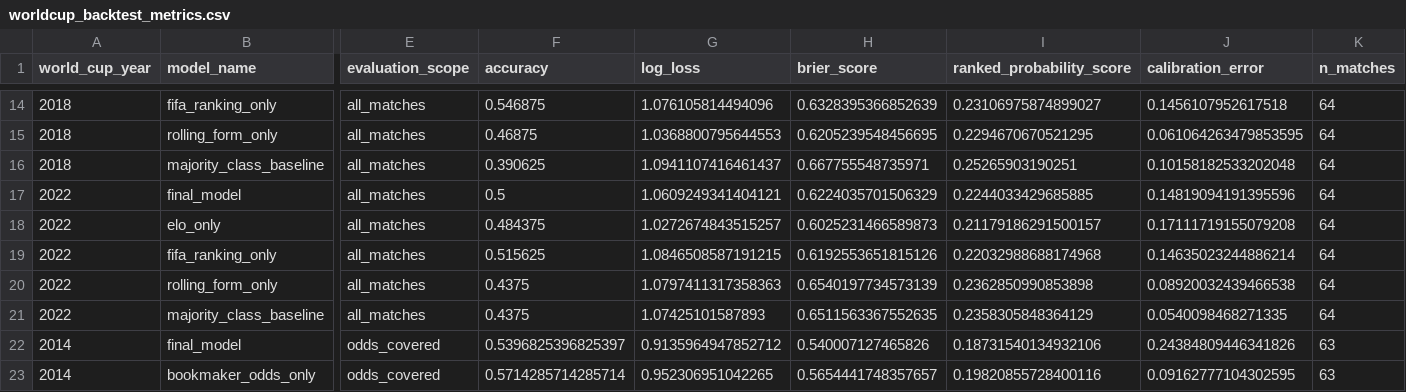
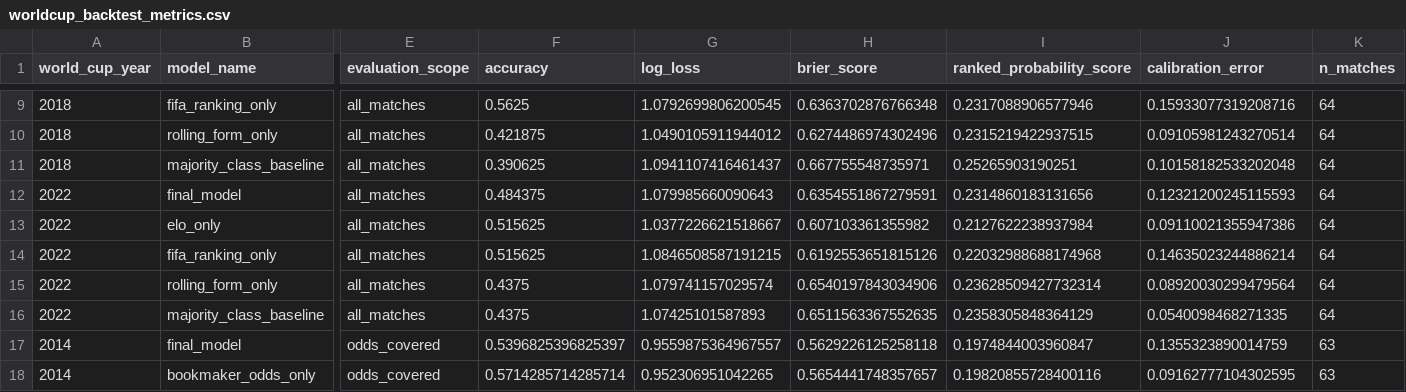
Before and after one commit to kenichist/wc_predictor, a CSV file: data/backtests/worldcup_backtest_metrics.csv, drawn as a sheet; only a part is shown, gaps mark what is left out; addresses are those after the commit; the diff covers the shown part only; the diff names each change by its address in the sheet, - before the commit and + after, or states it on an @@ line.

```diff
--- a/data/backtests/worldcup_backtest_metrics.csv
+++ b/data/backtests/worldcup_backtest_metrics.csv
-F9 (accuracy): 0.546875
+F9 (accuracy): 0.5625
-G9 (log_loss): 1.076105814494096
+G9 (log_loss): 1.0792699806200545
-H9 (brier_score): 0.6328395366852639
+H9 (brier_score): 0.6363702876766348
-I9 (ranked_probability_score): 0.23106975874899027
+I9 (ranked_probability_score): 0.2317088906577946
-J9 (calibration_error): 0.1456107952617518
+J9 (calibration_error): 0.15933077319208716
-F10 (accuracy): 0.46875
+F10 (accuracy): 0.421875
-G10 (log_loss): 1.0368800795644553
+G10 (log_loss): 1.0490105911944012
-H10 (brier_score): 0.6205239548456695
+H10 (brier_score): 0.6274486974302496
-I10 (ranked_probability_score): 0.2294670670521295
+I10 (ranked_probability_score): 0.2315219422937515
-J10 (calibration_error): 0.061064263479853595
+J10 (calibration_error): 0.09105981243270514
-F12 (accuracy): 0.5
+F12 (accuracy): 0.484375
-G12 (log_loss): 1.0609249341404121
+G12 (log_loss): 1.079985660090643
-H12 (brier_score): 0.6224035701506329
+H12 (brier_score): 0.6354551867279591
-I12 (ranked_probability_score): 0.2244033429685885
+I12 (ranked_probability_score): 0.2314860183131656
-J12 (calibration_error): 0.14819094191395596
+J12 (calibration_error): 0.12321200245115593
-F13 (accuracy): 0.484375
+F13 (accuracy): 0.515625
-G13 (log_loss): 1.0272674843515257
+G13 (log_loss): 1.0377226621518667
-H13 (brier_score): 0.6025231466589873
+H13 (brier_score): 0.607103361355982
-I13 (ranked_probability_score): 0.21179186291500157
+I13 (ranked_probability_score): 0.2127622238937984
-J13 (calibration_error): 0.17111719155079208
+J13 (calibration_error): 0.09110021355947386
-G15 (log_loss): 1.0797411317358363
+G15 (log_loss): 1.079741157029574
-H15 (brier_score): 0.6540197734573139
+H15 (brier_score): 0.6540197843034906
-I15 (ranked_probability_score): 0.2362850990853898
+I15 (ranked_probability_score): 0.23628509427732314
-J15 (calibration_error): 0.08920032439466538
+J15 (calibration_error): 0.08920030299479564
-G17 (log_loss): 0.9135964947852712
+G17 (log_loss): 0.9559875364967557
-H17 (brier_score): 0.540007127465826
+H17 (brier_score): 0.5629226125258118
-I17 (ranked_probability_score): 0.18731540134932106
+I17 (ranked_probability_score): 0.1974844003960847
-J17 (calibration_error): 0.24384809446341826
+J17 (calibration_error): 0.1355323890014759
```
Also changed, not shown: 5 removed rows and 50 edited cells elsewhere in this file, 55 other files.
